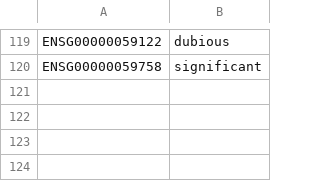
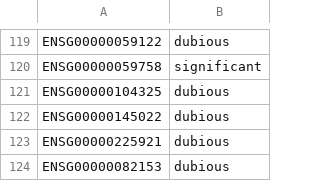
Before and after one commit to jochotecoa/AutoRel, a CSV file: data/apap_hecatos/predicted_manually_curated_genes_12102021.csv, drawn as a sheet; only a part is shown, gaps mark what is left out; the diff names each change by its address in the sheet, - before the commit and + after, or states it on an @@ line.

```diff
--- a/data/apap_hecatos/predicted_manually_curated_genes_12102021.csv
+++ b/data/apap_hecatos/predicted_manually_curated_genes_12102021.csv
+row 121: ENSG00000104325 | dubious
+row 122: ENSG00000145022 | dubious
+row 123: ENSG00000225921 | dubious
+row 124: ENSG00000082153 | dubious
```
Also changed, not shown: 4 other files.
